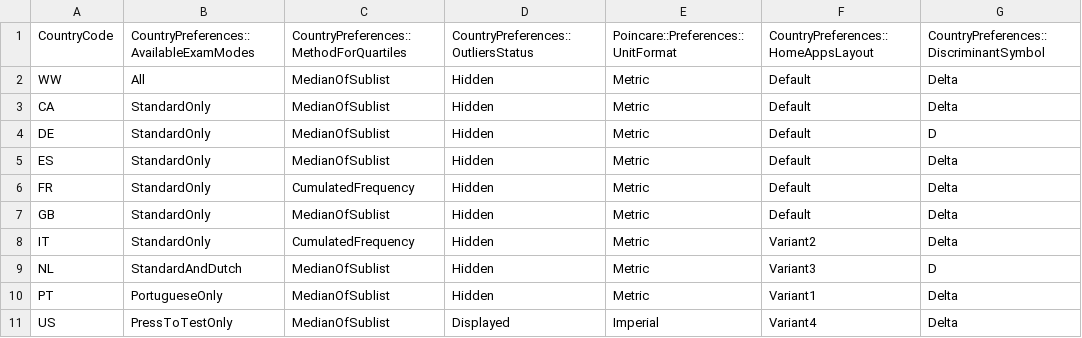
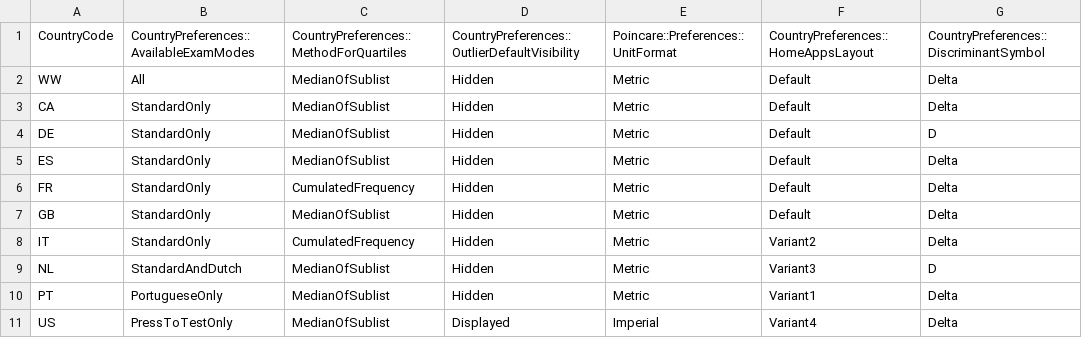
Before and after one commit to numworks/epsilon, a CSV file: apps/country_preferences.csv, drawn as a sheet.

Commit message:
[apps] Rename OutliersStatus better

```diff
--- a/apps/country_preferences.csv
+++ b/apps/country_preferences.csv
@@ -1,2 +1,2 @@
-CountryCode,CountryPreferences::AvailableExamModes,CountryPreferences::MethodForQuartiles,CountryPreferences::OutliersStatus,Poincare::Preferences::UnitFormat,CountryPreferences::HomeAppsLayout,CountryPreferences::DiscriminantSymbol
+CountryCode,CountryPreferences::AvailableExamModes,CountryPreferences::MethodForQuartiles,CountryPreferences::OutlierDefaultVisibility,Poincare::Preferences::UnitFormat,CountryPreferences::HomeAppsLayout,CountryPreferences::DiscriminantSymbol
 WW,All,MedianOfSublist,Hidden,Metric,Default,Delta
```
Also changed, not shown: 3 other files.
